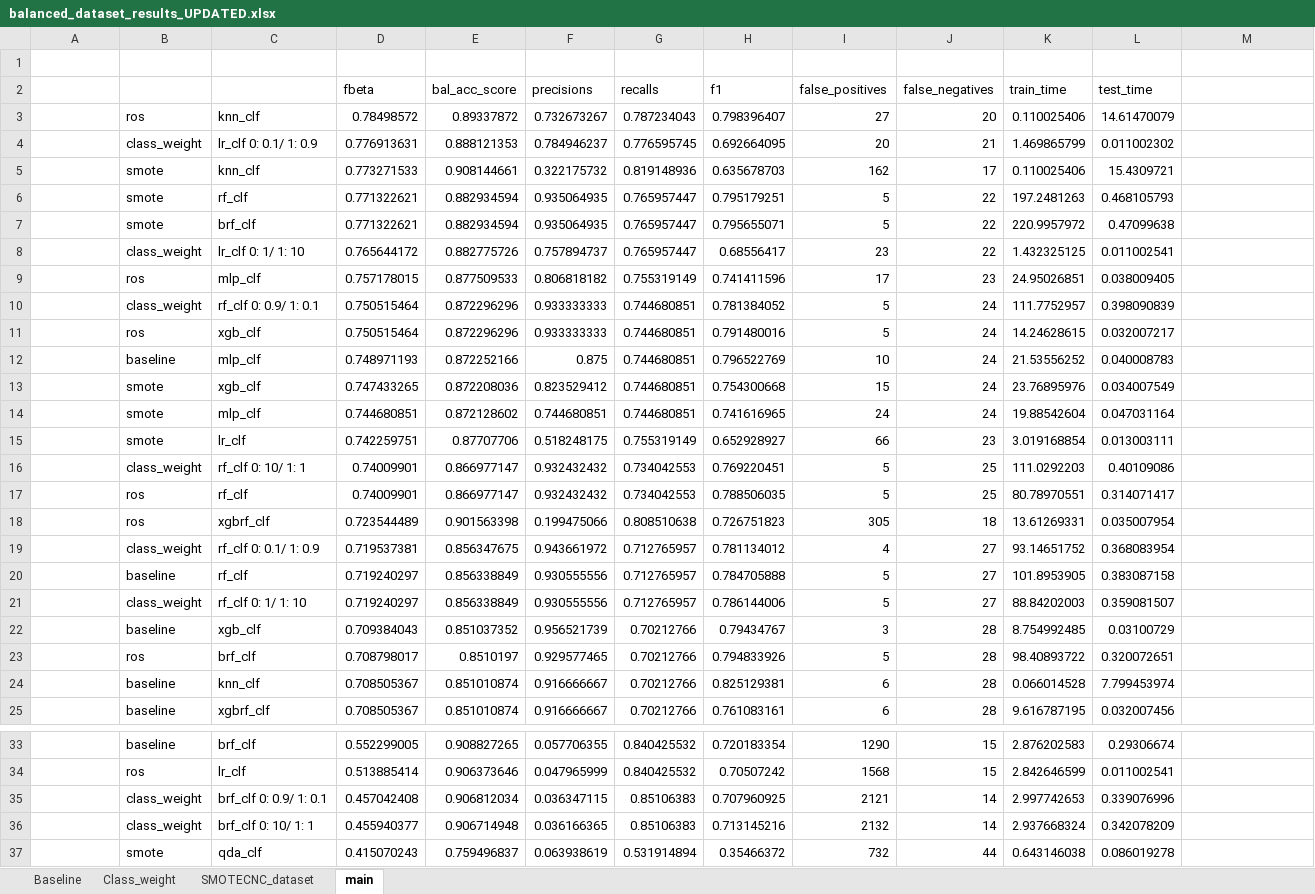
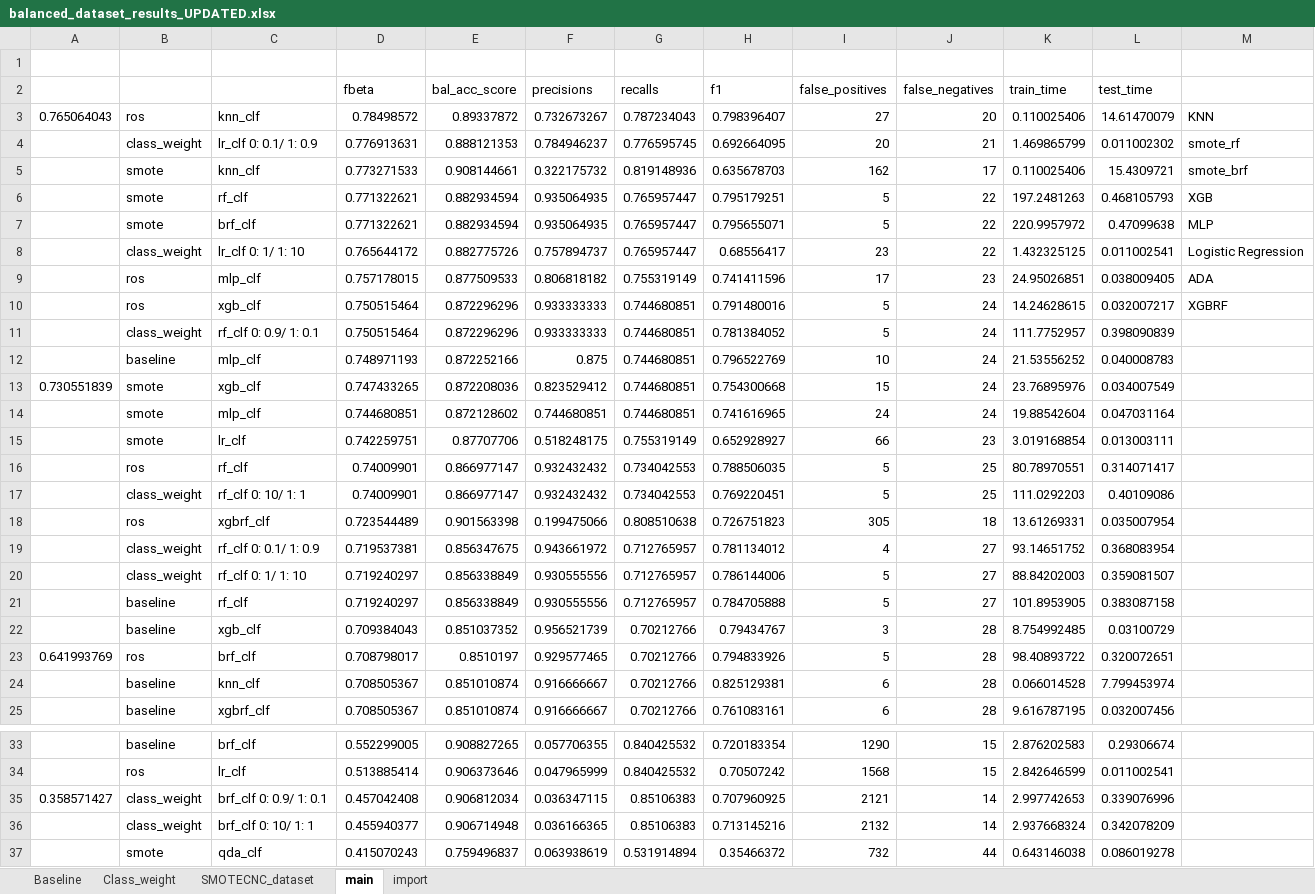
Before and after one commit to xmarkx/fraud_detection, an Excel workbook: balanced_dataset_results_UPDATED.xlsx, sheet main, drawn as a sheet; only a part is shown, gaps mark what is left out; values as stored, in another font and other column widths than the file's, no cell formats; removed rows and columns are numbered as before the commit, all else as after; the diff covers the shown part only; the diff names each change by its address in the sheet, - before the commit and + after, or states it on an @@ line.

```diff
--- a/balanced_dataset_results_UPDATED.xlsx (sheet main)
+++ b/balanced_dataset_results_UPDATED.xlsx (sheet main)
+sheet tab: import
-A3: (empty)
+A3: 0.765064043
-M3: (empty)
+M3: KNN
-M4: (empty)
+M4: smote_rf
-M5: (empty)
+M5: smote_brf
-M6: (empty)
+M6: XGB
-M7: (empty)
+M7: MLP
-M8: (empty)
+M8: Logistic Regression
-M9: (empty)
+M9: ADA
+row 10:  | ros | xgb_clf | 0.750515464 | 0.872296296 | 0.933333333 | 0.744680851 | 0.791480016 | 5 | 24 | 14.24628615 | 0.032007217 | XGBRF
-row 11:  | ros | xgb_clf | 0.750515464 | 0.872296296 | 0.933333333 | 0.744680851 | 0.791480016 | 5 | 24 | 14.24628615 | 0.032007217
-A13: (empty)
+A13: 0.730551839
@@ row 17 moved to row 16: ros @@
@@ row 21 moved to row 20: class_weight @@
-A23: (empty)
+A23: 0.641993769
-A35: (empty)
+A35: 0.358571427
```
Also changed, not shown: 7 moved rows elsewhere in this sheet, cell formats, 5 other files.
